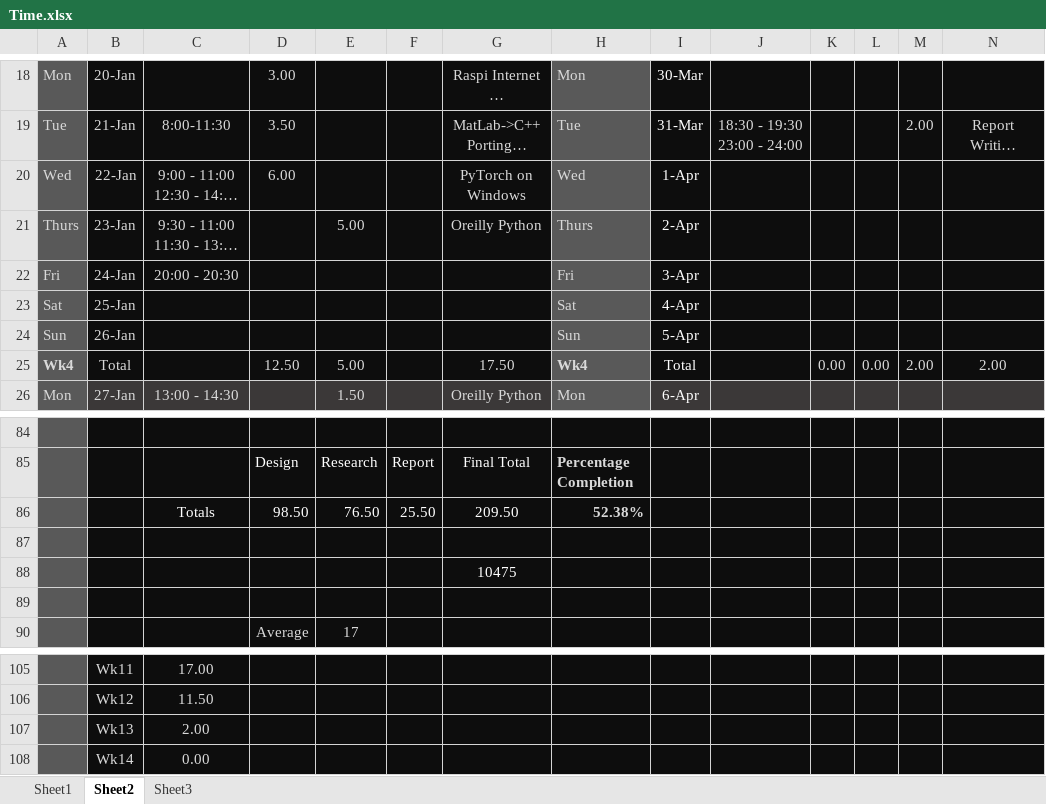
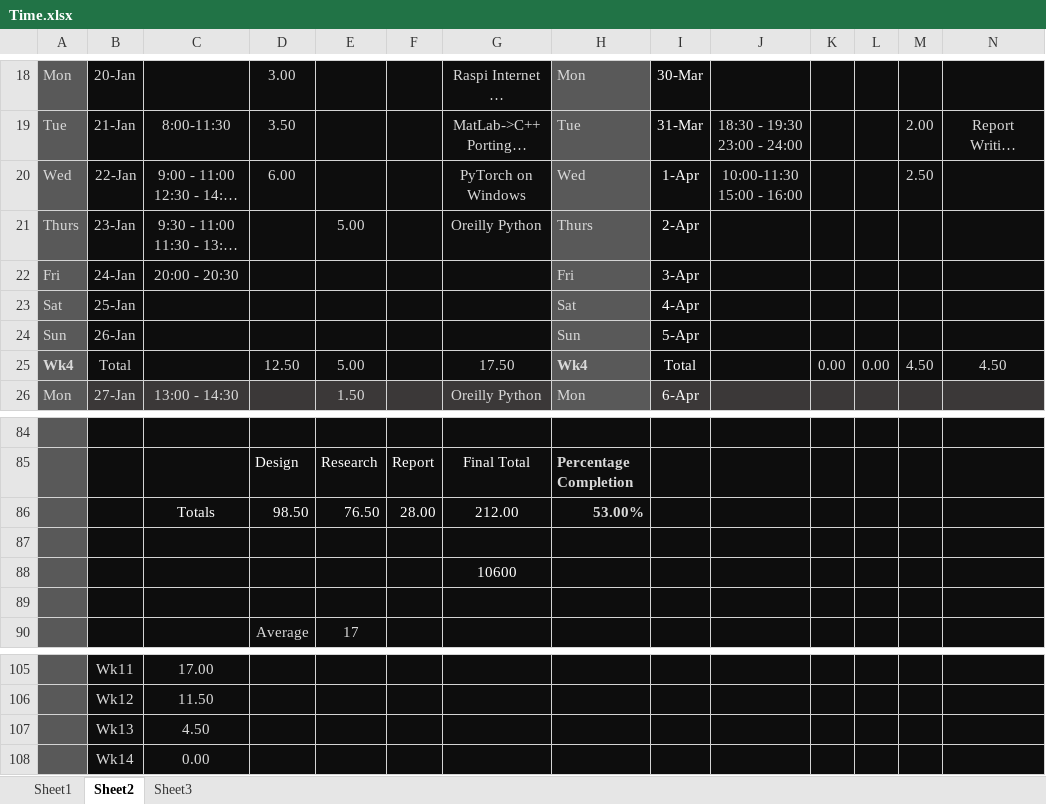
Before and after one commit to xolopx/thesisWindows, an Excel workbook: Time.xlsx, sheet Sheet2, drawn as a sheet; only a part is shown, gaps mark what is left out; long unchanged cells end in …; values as stored, in another font and other column widths than the file's, no borders; charts and pictures and conditional formats not drawn; the diff names each change by its address in the sheet, - before the commit and + after, or states it on an @@ line.

```diff
--- a/Time.xlsx (sheet Sheet2)
+++ b/Time.xlsx (sheet Sheet2)
-J20: (empty)
+J20: 10:00-11:30 15:00 - 16:00
-M20: (empty)
+M20: 2.50
-M25: 2.00
+M25: 4.50
-N25: 2.00
+N25: 4.50
-F86: 25.50
+F86: 28.00
-G86: 209.50
+G86: 212.00
-H86: 52.38%
+H86: 53.00%
-G88: 10475
+G88: 10600
-C107: 2.00
+C107: 4.50
```
Also changed, not shown: charts or pictures, 19 other files.
